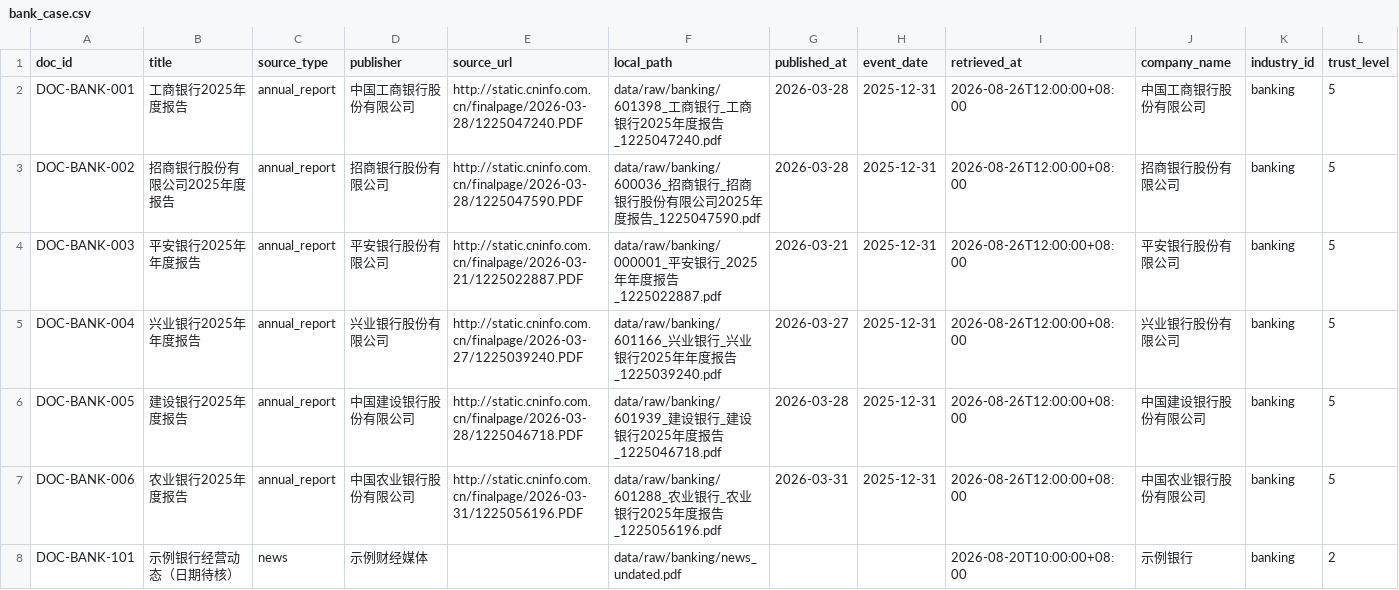
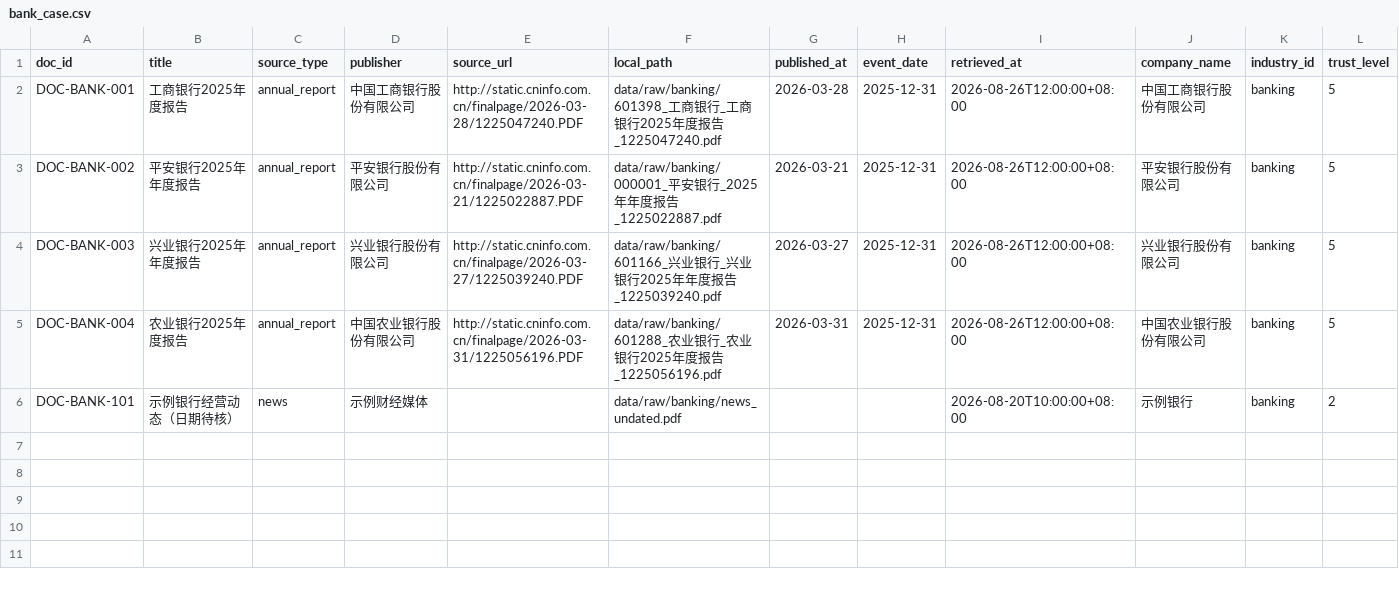
Before and after one commit to aubreymark1/fincouncil-research-agent, a CSV file: data/manifests/bank_case.csv, drawn as a sheet; only a part is shown; rows hold the shown columns only; the diff names each change by its address in the sheet, - before the commit and + after, or states it on an @@ line.

Commit message:
fix(ingestion): drop garbled bank PDFs and add formal extraction test

```diff
--- a/data/manifests/bank_case.csv
+++ b/data/manifests/bank_case.csv
-B3 (title): 招商银行股份有限公司2025年度报告
+B3 (title): 平安银行2025年年度报告
-D3 (publisher): 招商银行股份有限公司
+D3 (publisher): 平安银行股份有限公司
-E3 (source_url): http://static.cninfo.com.cn/finalpage/2026-03-28/1225047590.PDF
+E3 (source_url): http://static.cninfo.com.cn/finalpage/2026-03-21/1225022887.PDF
-F3 (local_path): data/raw/banking/600036_招商银行_招商银行股份有限公司2025年度报告_1225047590.pdf
+F3 (local_path): data/raw/banking/000001_平安银行_2025年年度报告_1225022887.pdf
-G3 (published_at): 2026-03-28
+G3 (published_at): 2026-03-21
-J3 (company_name): 招商银行股份有限公司
+J3 (company_name): 平安银行股份有限公司
-B4 (title): 平安银行2025年年度报告
+B4 (title): 兴业银行2025年年度报告
-D4 (publisher): 平安银行股份有限公司
+D4 (publisher): 兴业银行股份有限公司
-E4 (source_url): http://static.cninfo.com.cn/finalpage/2026-03-21/1225022887.PDF
+E4 (source_url): http://static.cninfo.com.cn/finalpage/2026-03-27/1225039240.PDF
-F4 (local_path): data/raw/banking/000001_平安银行_2025年年度报告_1225022887.pdf
+F4 (local_path): data/raw/banking/601166_兴业银行_兴业银行2025年年度报告_1225039240.pdf
-G4 (published_at): 2026-03-21
+G4 (published_at): 2026-03-27
-J4 (company_name): 平安银行股份有限公司
+J4 (company_name): 兴业银行股份有限公司
-B5 (title): 兴业银行2025年年度报告
+B5 (title): 农业银行2025年度报告
-D5 (publisher): 兴业银行股份有限公司
+D5 (publisher): 中国农业银行股份有限公司
-E5 (source_url): http://static.cninfo.com.cn/finalpage/2026-03-27/1225039240.PDF
+E5 (source_url): http://static.cninfo.com.cn/finalpage/2026-03-31/1225056196.PDF
-F5 (local_path): data/raw/banking/601166_兴业银行_兴业银行2025年年度报告_1225039240.pdf
+F5 (local_path): data/raw/banking/601288_农业银行_农业银行2025年度报告_1225056196.pdf
-G5 (published_at): 2026-03-27
+G5 (published_at): 2026-03-31
-J5 (company_name): 兴业银行股份有限公司
+J5 (company_name): 中国农业银行股份有限公司
-row 6: DOC-BANK-005 | 建设银行2025年度报告 | annual_report | 中国建设银行股份有限公司 | http://static.cninfo.com.cn/finalpage/2026-03-28/1225046718.PDF | data/raw/banking/601939_建设银行_建设银行2025年度报告_1225046718.pdf | 2026-03-28 | 2025-12-31 | 2026-08-26T12:00:00+08:00 | 中国建设银行股份有限公司 | banking | 5
-row 7: DOC-BANK-006 | 农业银行2025年度报告 | annual_report | 中国农业银行股份有限公司 | http://static.cninfo.com.cn/finalpage/2026-03-31/1225056196.PDF | data/raw/banking/601288_农业银行_农业银行2025年度报告_1225056196.pdf | 2026-03-31 | 2025-12-31 | 2026-08-26T12:00:00+08:00 | 中国农业银行股份有限公司 | banking | 5
```
Also changed, not shown: 3 other files.
